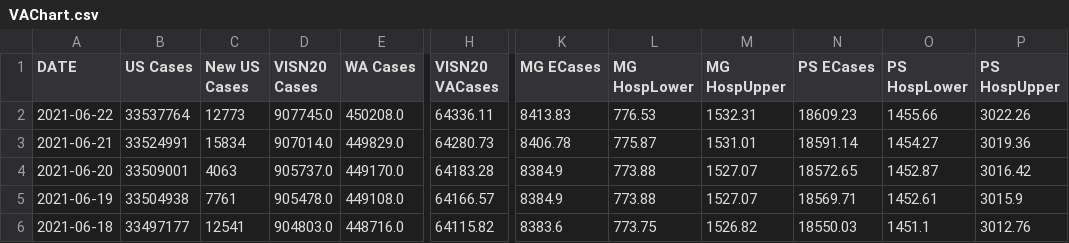
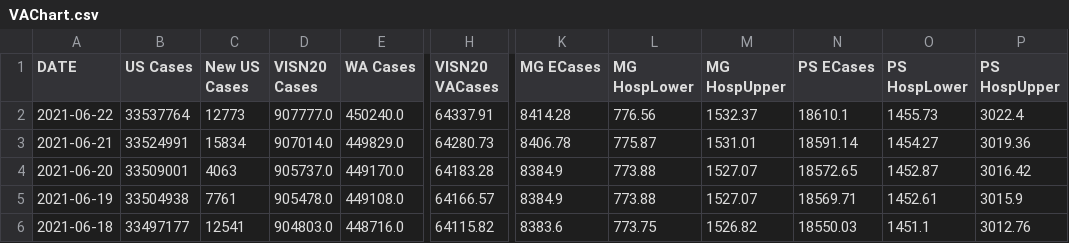
Before and after one commit to Sharma6614/VACCTMain, a CSV file: VAChart.csv, drawn as a sheet; only a part is shown, gaps mark what is left out; the diff names each change by its address in the sheet, - before the commit and + after, or states it on an @@ line.

```diff
--- a/VAChart.csv
+++ b/VAChart.csv
-D2 (VISN20 Cases): 907745.0
+D2 (VISN20 Cases): 907777.0
-E2 (WA Cases): 450208.0
+E2 (WA Cases): 450240.0
-H2 (VISN20 VACases): 64336.11
+H2 (VISN20 VACases): 64337.91
-K2 (MG ECases): 8413.83
+K2 (MG ECases): 8414.28
-L2 (MG HospLower): 776.53
+L2 (MG HospLower): 776.56
-M2 (MG HospUpper): 1532.31
+M2 (MG HospUpper): 1532.37
-N2 (PS ECases): 18609.23
+N2 (PS ECases): 18610.1
-O2 (PS HospLower): 1455.66
+O2 (PS HospLower): 1455.73
-P2 (PS HospUpper): 3022.26
+P2 (PS HospUpper): 3022.4
```
Also changed, not shown: CCTVAChart2.csv.
